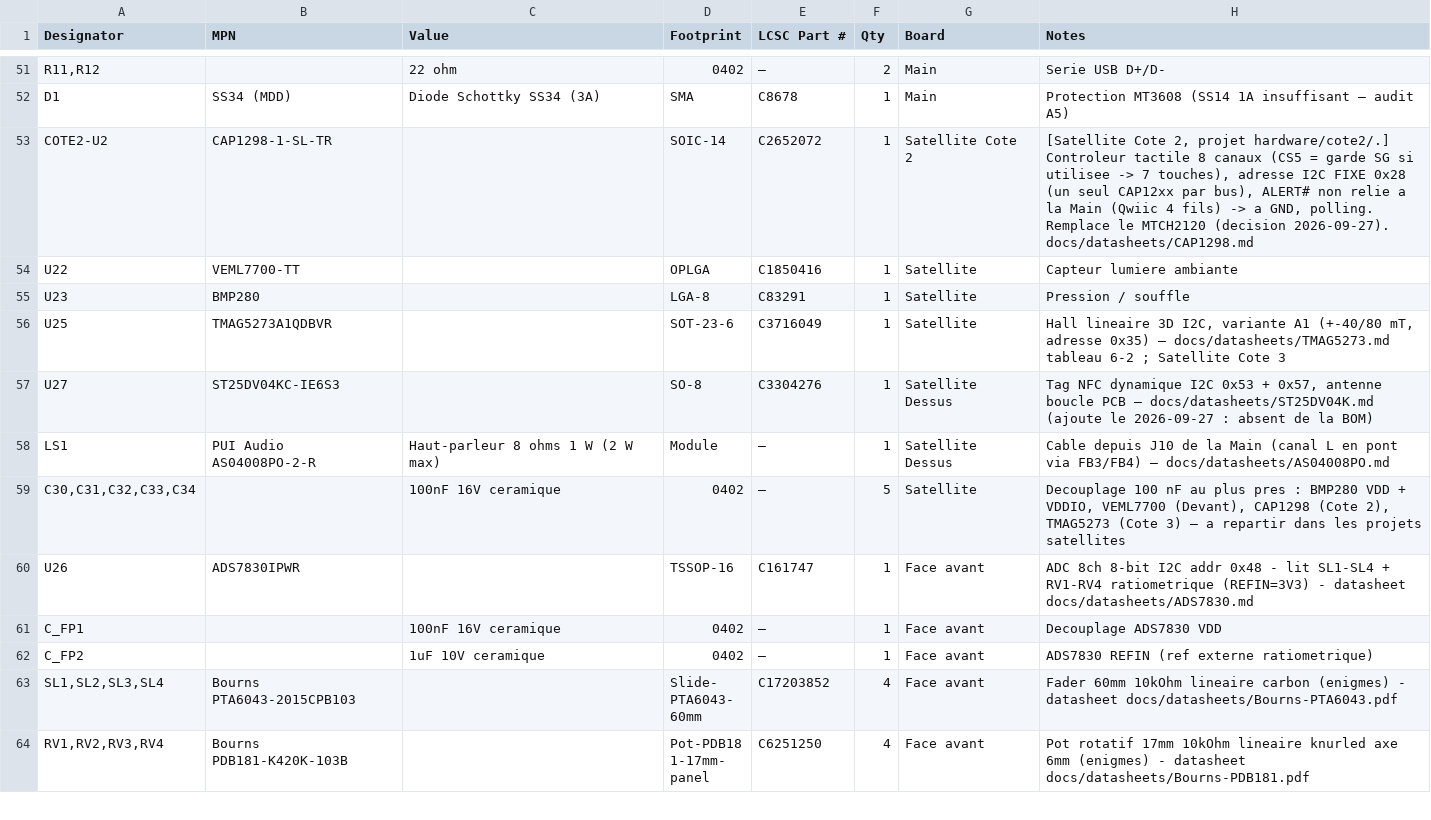
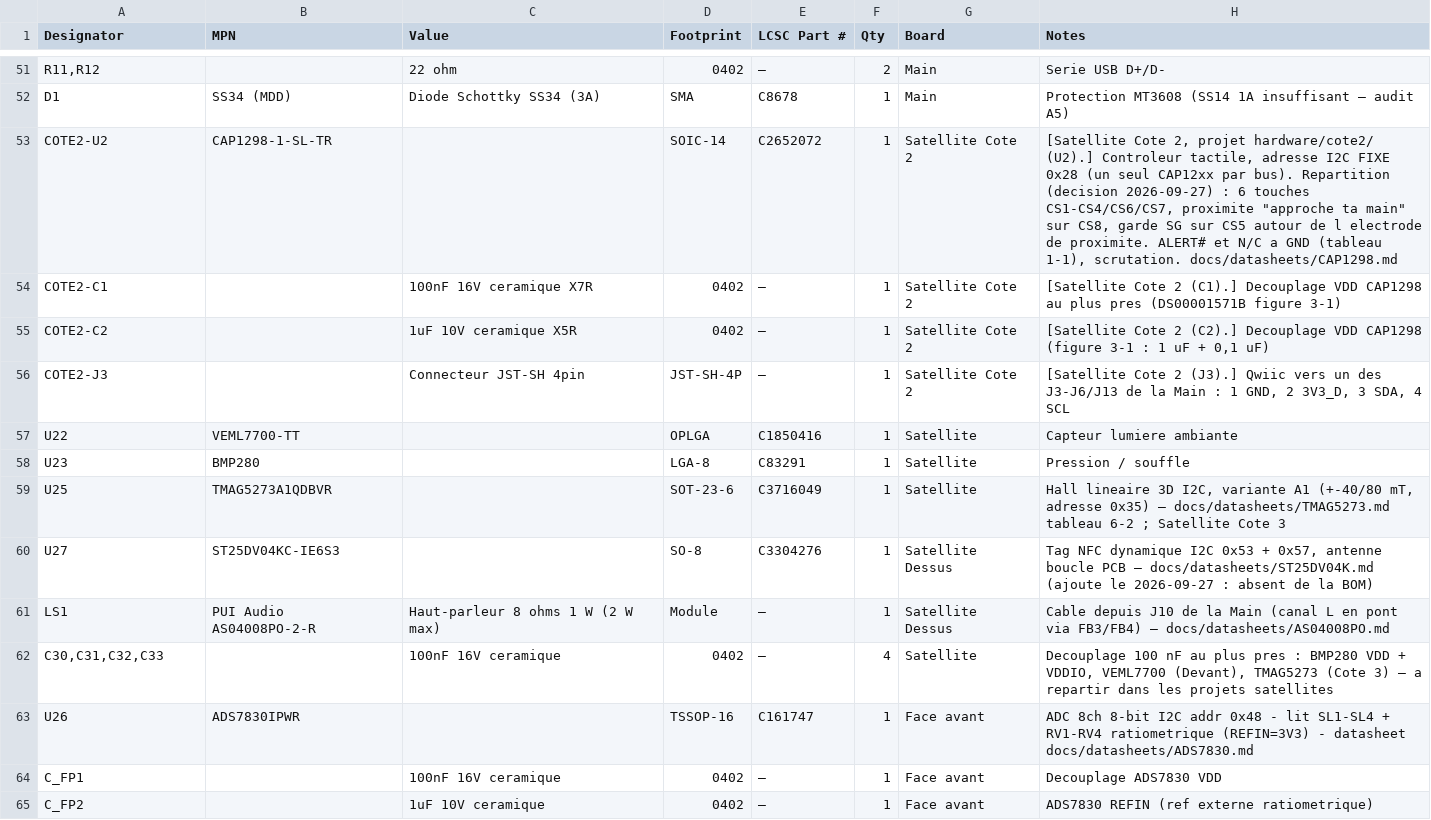
Before and after one commit to GillesClerc/blackbox, a CSV file: hardware/main/BOM/02-bom-lcsc.csv, drawn as a sheet; only a part is shown, gaps mark what is left out; the shorter side is filled out with more unchanged rows; addresses are those after the commit; the diff names each change by its address in the sheet, - before the commit and + after, or states it on an @@ line.

Commit message:
hardware(cote2): partie tactile CAP1298 dessinee, approche ta main sur Cote 2
- U2 CAP1298 (0x28), C1 100 nF + C2 1 uF (figure 3-1), J3 Qwiic, ALERT# et N/C a GND.
- 6 touches (CS1-4, CS6, CS7), proximite CS8 gardee par SG (CS5), electrodes
  E1-E8 sur le PCB (TestPoint provisoires, hors BOM). Netlist verifiee.
- Cote 3 = TMAG5273 seul. Bibliotheque : CAP1298 importe, MLX90614 et
  MTCH2120 retires. BOM, FSD, RESTE-A-FAIRE et synthese CAP1298 alignes.

```diff
--- a/hardware/main/BOM/02-bom-lcsc.csv
+++ b/hardware/main/BOM/02-bom-lcsc.csv
-H53 (Notes): …2, projet hardware/cote2/.] Controleur tactile 8 canaux (CS5 = garde SG si utilisee -> 7 touches), adresse I2C FIXE 0x28 (un seul CAP12xx par bus), ALERT# non relie a la Main (Qwiic 4 fils) -> a GND, polling. Remplace le MTCH2120 (decision 2026-09-27). docs/datasheets/CAP1298.md
+H53 (Notes): …2, projet hardware/cote2/ (U2).] Controleur tactile, adresse I2C FIXE 0x28 (un seul CAP12xx par bus). Repartition (decision 2026-09-27) : 6 touches CS1-CS4/CS6/CS7, proximite "approche ta main" sur CS8, garde SG sur CS5 autour de l electrode de proximite. ALERT# et N/C a GND (tableau 1-1), scrutation. docs/datasheets/CAP1298.md
+row 54: COTE2-C1 |  | 100nF 16V ceramique X7R | 0402 | — | 1 | Satellite Cote 2 | [Satellite Cote 2 (C1).] Decouplage VDD CAP1298 au plus pres (DS00001571B figure 3-1)
+row 55: COTE2-C2 |  | 1uF 10V ceramique X5R | 0402 | — | 1 | Satellite Cote 2 | [Satellite Cote 2 (C2).] Decouplage VDD CAP1298 (figure 3-1 : 1 uF + 0,1 uF)
+row 56: COTE2-J3 |  | Connecteur JST-SH 4pin | JST-SH-4P | — | 1 | Satellite Cote 2 | [Satellite Cote 2 (J3).] Qwiic vers un des J3-J6/J13 de la Main : 1 GND, 2 3V3_D, 3 SDA, 4 SCL
-A62 (Designator): C30,C31,C32,C33,C34
+A62 (Designator): C30,C31,C32,C33
-F62 (Qty): 5
+F62 (Qty): 4
-H62 (Notes): …VEML7700 (Devant), CAP1298 (Cote 2), TMAG5273 (Cote…
+H62 (Notes): …VEML7700 (Devant), TMAG5273 (Cote…
```
Also changed, not shown: 9 other files.
